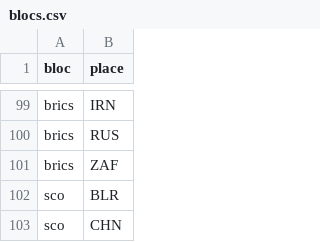
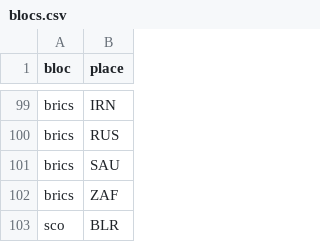
Before and after one commit to justinasweb/geopolitics-tools, a CSV file: src/data/blocs.csv, drawn as a sheet; only a part is shown, gaps mark what is left out; the shorter side is filled out with more unchanged rows; the diff names each change by its address in the sheet, - before the commit and + after, or states it on an @@ line.

```diff
--- a/src/data/blocs.csv
+++ b/src/data/blocs.csv
+row 101: brics | SAU
```
Also changed, not shown: src/data/bloc-history.csv, src/data/corrections.csv, 52 other files.
